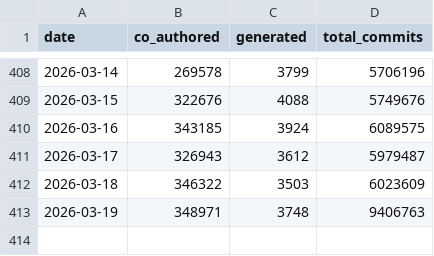
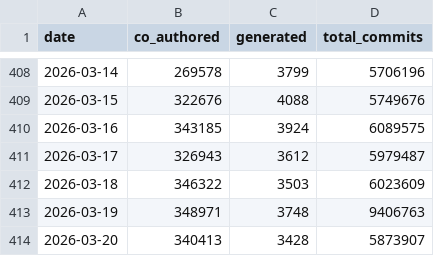
Before and after one commit to AlbGri/claude-github-monitor, a CSV file: data/claude_commits_daily.csv, drawn as a sheet; only a part is shown, gaps mark what is left out; the diff names each change by its address in the sheet, - before the commit and + after, or states it on an @@ line.

```diff
--- a/data/claude_commits_daily.csv
+++ b/data/claude_commits_daily.csv
+row 414: 2026-03-20 | 340413 | 3428 | 5873907
```
